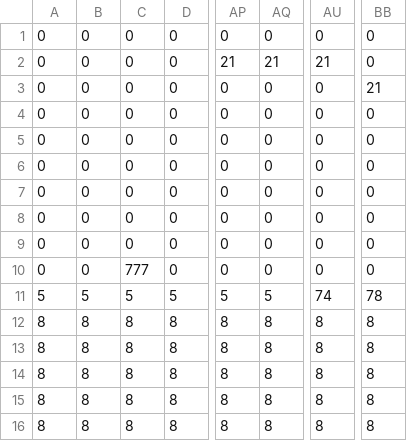
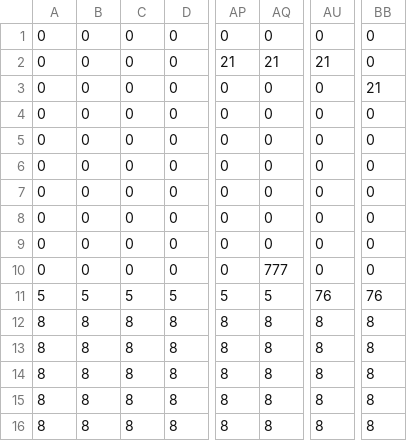
Before and after one commit to KBC2-4/SlimeTrigger, a CSV file: SlimeTrigger/Resource/Map_Data/Stage02.csv, drawn as a sheet; only a part is shown, gaps mark what is left out; the diff names each change by its address in the sheet, - before the commit and + after, or states it on an @@ line.

```diff
--- a/SlimeTrigger/Resource/Map_Data/Stage02.csv
+++ b/SlimeTrigger/Resource/Map_Data/Stage02.csv
-C10: 777
+C10: 0
-AQ10: 0
+AQ10: 777
-AU11: 74
+AU11: 76
-BB11: 78
+BB11: 76
```
Also changed, not shown: 7 other files.
